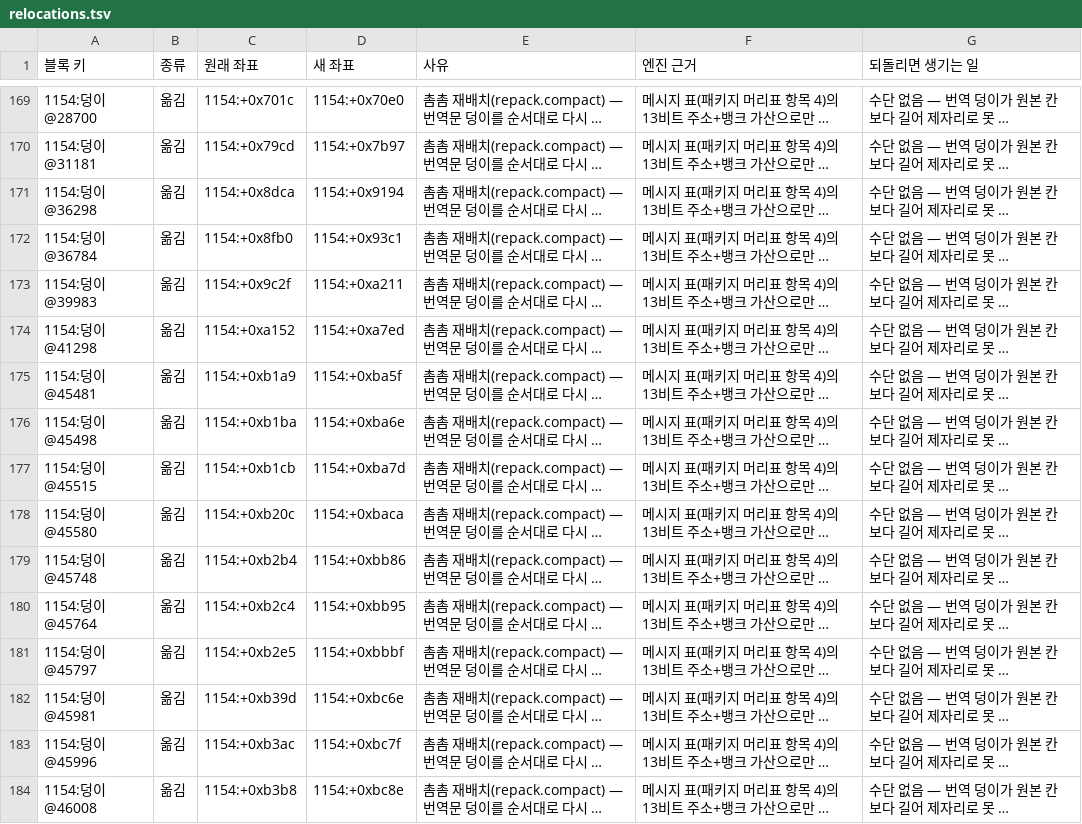
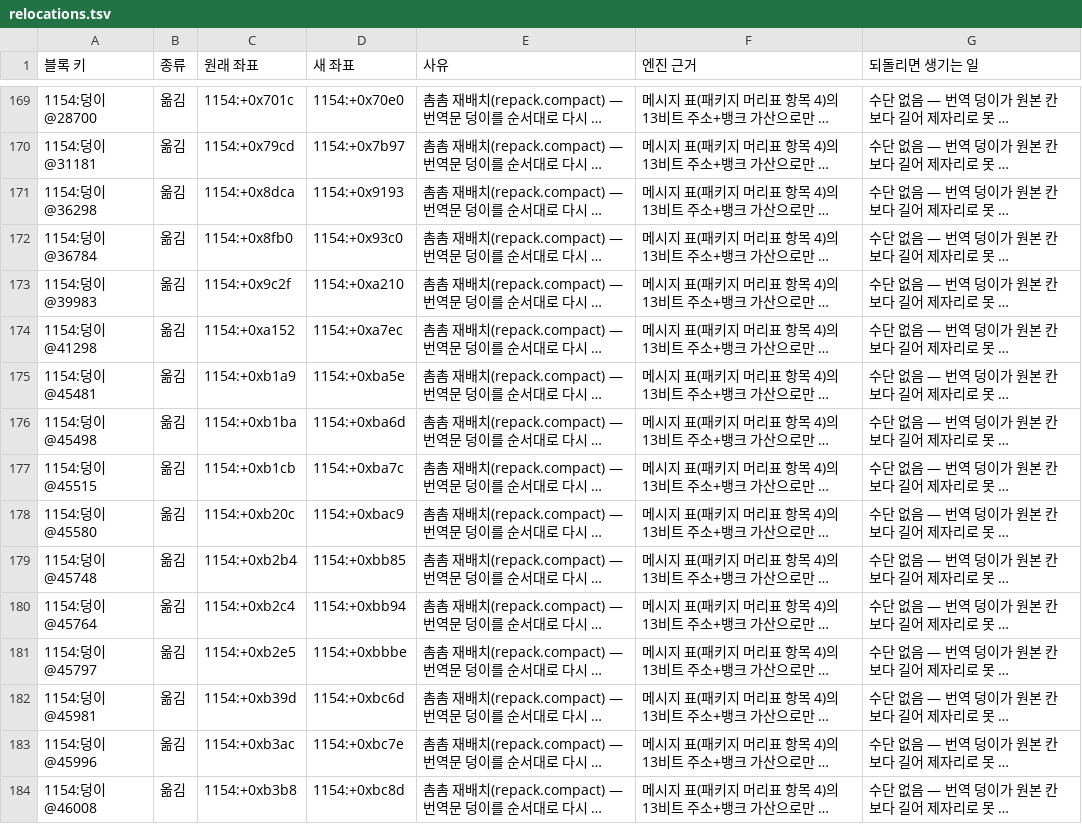
Before and after one commit to byunmaster/ed-patch, a TSV file: games/pce-ed2/relocations.tsv, drawn as a sheet; only a part is shown, gaps mark what is left out; long unchanged cells end in …; the diff covers the shown part only; the diff names each change by its address in the sheet, - before the commit and + after, or states it on an @@ line.

```diff
--- a/games/pce-ed2/relocations.tsv
+++ b/games/pce-ed2/relocations.tsv
-D171 (새 좌표): 1154:+0x9194
+D171 (새 좌표): 1154:+0x9193
-D172 (새 좌표): 1154:+0x93c1
+D172 (새 좌표): 1154:+0x93c0
-D173 (새 좌표): 1154:+0xa211
+D173 (새 좌표): 1154:+0xa210
-D174 (새 좌표): 1154:+0xa7ed
+D174 (새 좌표): 1154:+0xa7ec
-D175 (새 좌표): 1154:+0xba5f
+D175 (새 좌표): 1154:+0xba5e
-D176 (새 좌표): 1154:+0xba6e
+D176 (새 좌표): 1154:+0xba6d
-D177 (새 좌표): 1154:+0xba7d
+D177 (새 좌표): 1154:+0xba7c
-D178 (새 좌표): 1154:+0xbaca
+D178 (새 좌표): 1154:+0xbac9
-D179 (새 좌표): 1154:+0xbb86
+D179 (새 좌표): 1154:+0xbb85
-D180 (새 좌표): 1154:+0xbb95
+D180 (새 좌표): 1154:+0xbb94
-D181 (새 좌표): 1154:+0xbbbf
+D181 (새 좌표): 1154:+0xbbbe
-D182 (새 좌표): 1154:+0xbc6e
+D182 (새 좌표): 1154:+0xbc6d
-D183 (새 좌표): 1154:+0xbc7f
+D183 (새 좌표): 1154:+0xbc7e
-D184 (새 좌표): 1154:+0xbc8e
+D184 (새 좌표): 1154:+0xbc8d
```
Also changed, not shown: 87 edited cells elsewhere in this file, games/pce-ed2/data/ctrl_lines.tsv, games/pce-ed2/data/dialogue_ko/review_1028.tsv, 3 other files.
